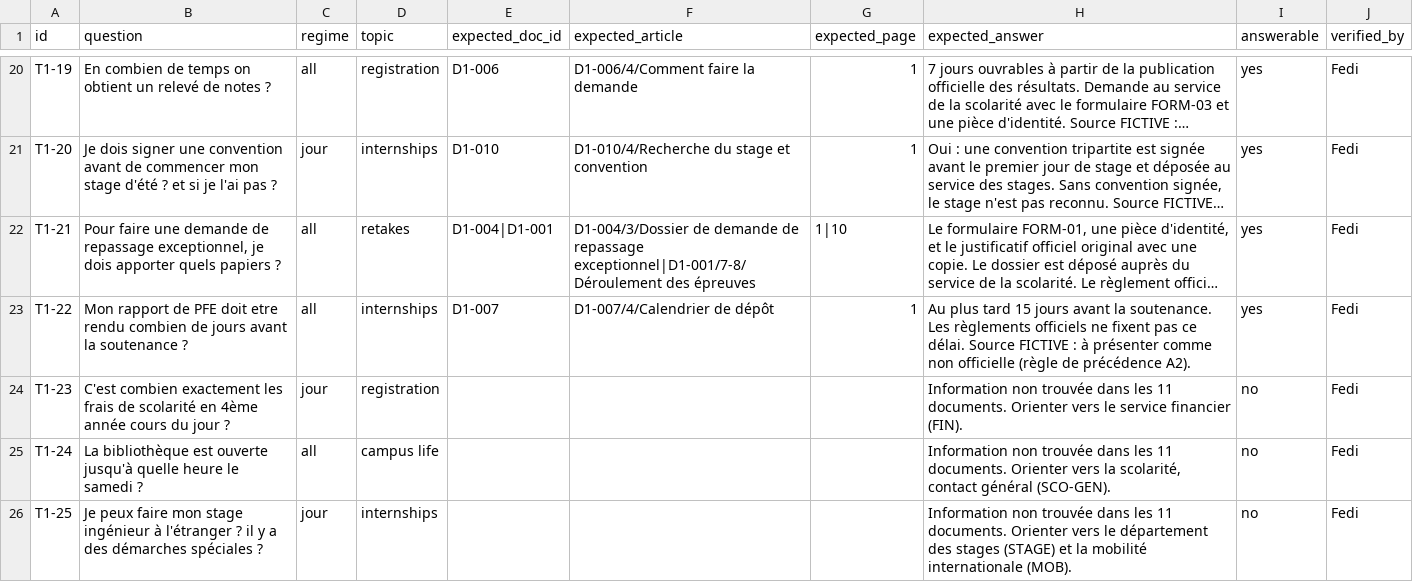
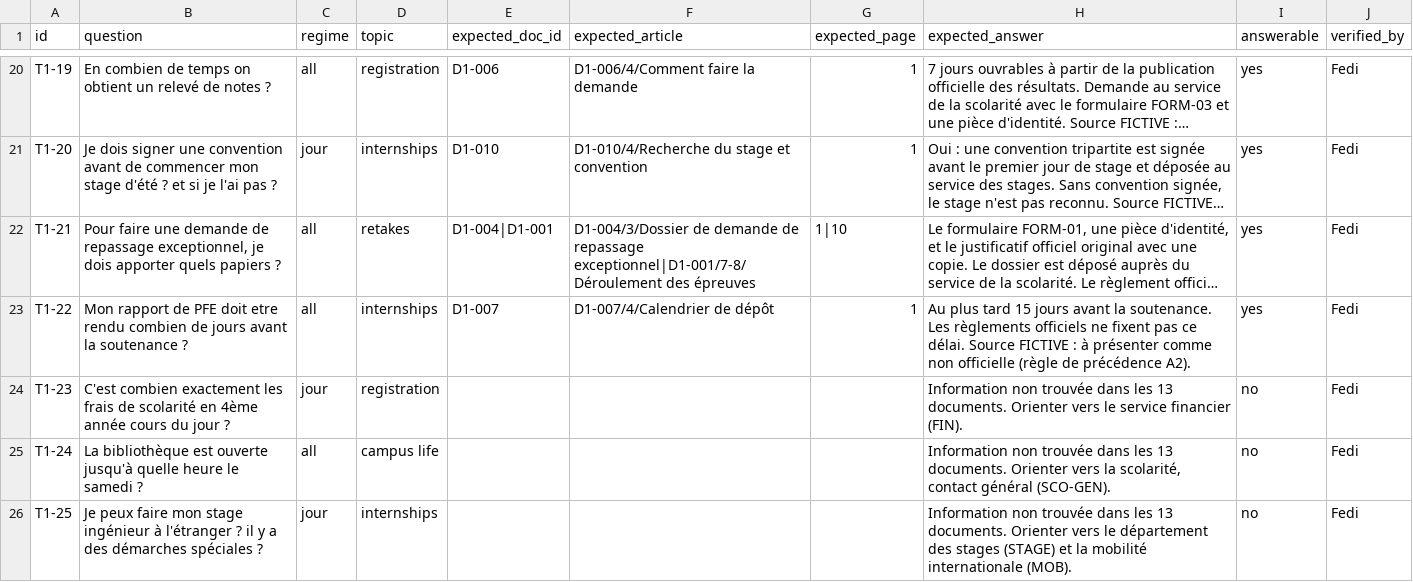
Before and after one commit to Fedi-Hmida/CampusFlow_AI, a CSV file: eval/testsets/T1_regulations.csv, drawn as a sheet; only a part is shown, gaps mark what is left out; long unchanged cells end in …; the diff names each change by its address in the sheet, - before the commit and + after, or states it on an @@ line.

Commit message:
CF-117: two project-authored FICTITIOUS guides (finance, mobility) replace the missing second dataset
- scripts/corpus/authored_fictif.json + author_fictif.py (in run_all): D1-012 paying fees / payment plans,
  D1-013 exchange / double degree; labelled on every page and chunk; same render and checks as the regenerated
  procedures (2 pages each, 9/9 units, similarity 1.000, no (cid:).
- Consistent with directory (FIN, MOB, STAGE), REQ-17 / REQ-19 and the official texts (refunds D1-001 art. 3 /
  D1-009, diploma D1-001 art. 8, mobility sanction D1-001 art. 7-8). No tuition amounts, no internships abroad,
  no real partner institution: T1-23 / T1-25 stay valid 'not found' cases, absence checks unchanged.
- Corpus 13 docs, 61 pages, 127 766 chars, 115 articles + 27 sub-sections; corpus card and data/INTAKE.md updated.
- build_t1.py: document count in the 'not found' answers is computed (13); same evidence -> ticks kept (reworded).
- validator: 13 documents.

```diff
--- a/eval/testsets/T1_regulations.csv
+++ b/eval/testsets/T1_regulations.csv
-H24 (expected_answer): …dans les 11 documents. Orienter…
+H24 (expected_answer): …dans les 13 documents. Orienter…
-H25 (expected_answer): …dans les 11 documents. Orienter…
+H25 (expected_answer): …dans les 13 documents. Orienter…
-H26 (expected_answer): …dans les 11 documents. Orienter…
+H26 (expected_answer): …dans les 13 documents. Orienter…
```
Also changed, not shown: 14 other files.
